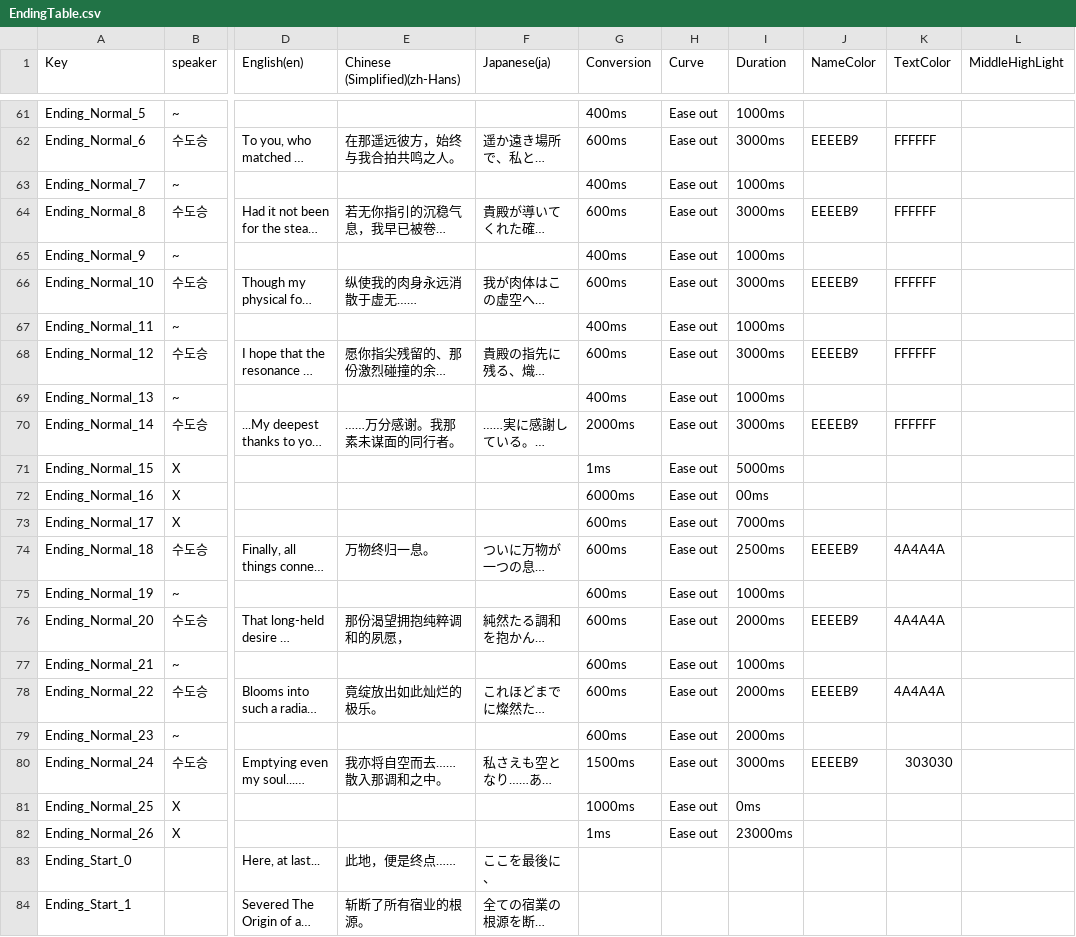
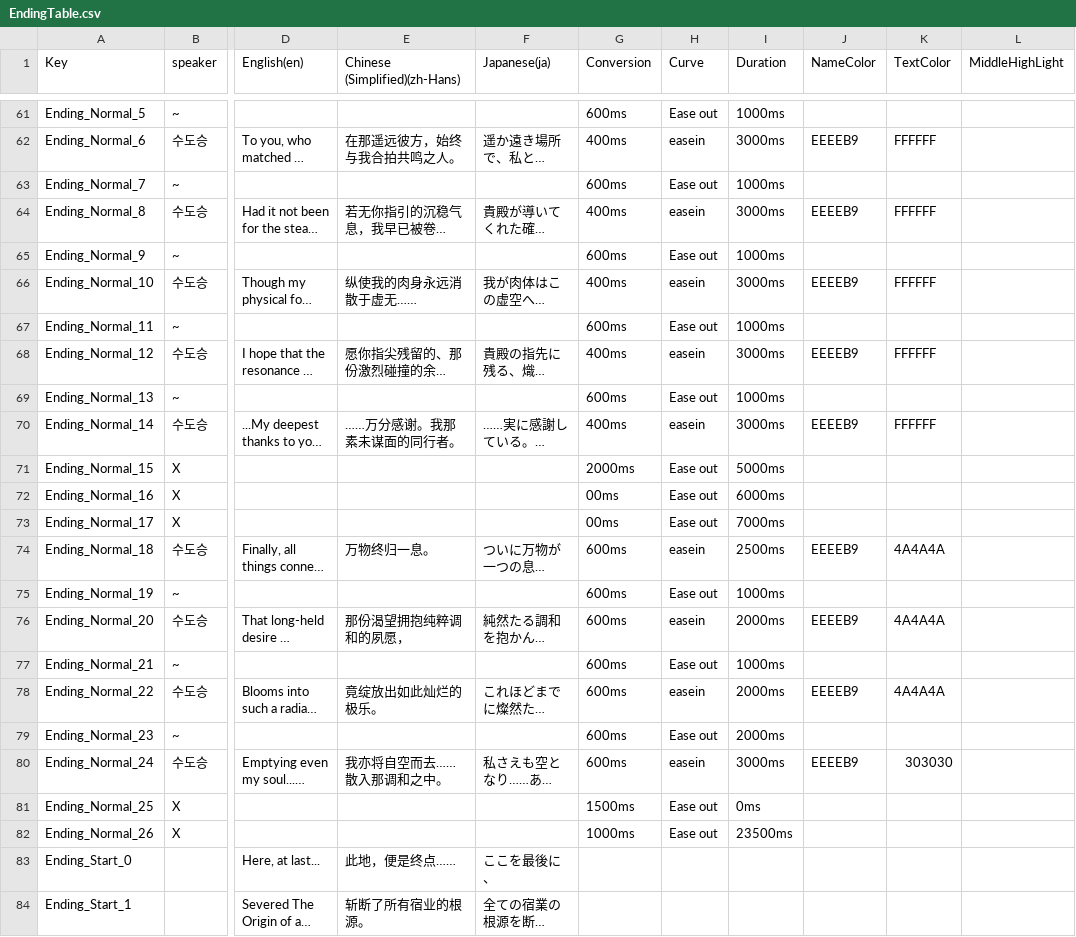
Before and after one commit to dubidubob/Unijam3, a CSV file: UNIJAMMAIN/Assets/Resources/Localization/EndingTable.csv, drawn as a sheet; only a part is shown, gaps mark what is left out; long unchanged cells end in …; the diff covers the shown part only; the diff names each change by its address in the sheet, - before the commit and + after, or states it on an @@ line.

```diff
--- a/UNIJAMMAIN/Assets/Resources/Localization/EndingTable.csv
+++ b/UNIJAMMAIN/Assets/Resources/Localization/EndingTable.csv
-G61 (Conversion): 400ms
+G61 (Conversion): 600ms
-G62 (Conversion): 600ms
+G62 (Conversion): 400ms
-H62 (Curve): Ease out
+H62 (Curve): easein
-G63 (Conversion): 400ms
+G63 (Conversion): 600ms
-G64 (Conversion): 600ms
+G64 (Conversion): 400ms
-H64 (Curve): Ease out
+H64 (Curve): easein
-G65 (Conversion): 400ms
+G65 (Conversion): 600ms
-G66 (Conversion): 600ms
+G66 (Conversion): 400ms
-H66 (Curve): Ease out
+H66 (Curve): easein
-G67 (Conversion): 400ms
+G67 (Conversion): 600ms
-G68 (Conversion): 600ms
+G68 (Conversion): 400ms
-H68 (Curve): Ease out
+H68 (Curve): easein
-G69 (Conversion): 400ms
+G69 (Conversion): 600ms
-G70 (Conversion): 2000ms
+G70 (Conversion): 400ms
-H70 (Curve): Ease out
+H70 (Curve): easein
-G71 (Conversion): 1ms
+G71 (Conversion): 2000ms
-G72 (Conversion): 6000ms
+G72 (Conversion): 00ms
-I72 (Duration): 00ms
+I72 (Duration): 6000ms
-G73 (Conversion): 600ms
+G73 (Conversion): 00ms
-H74 (Curve): Ease out
+H74 (Curve): easein
-H76 (Curve): Ease out
+H76 (Curve): easein
-H78 (Curve): Ease out
+H78 (Curve): easein
-G80 (Conversion): 1500ms
+G80 (Conversion): 600ms
-H80 (Curve): Ease out
+H80 (Curve): easein
-G81 (Conversion): 1000ms
+G81 (Conversion): 1500ms
-G82 (Conversion): 1ms
+G82 (Conversion): 1000ms
-I82 (Duration): 23000ms
+I82 (Duration): 23500ms
```
Also changed, not shown: 38 edited cells elsewhere in this file, 4 other files.
